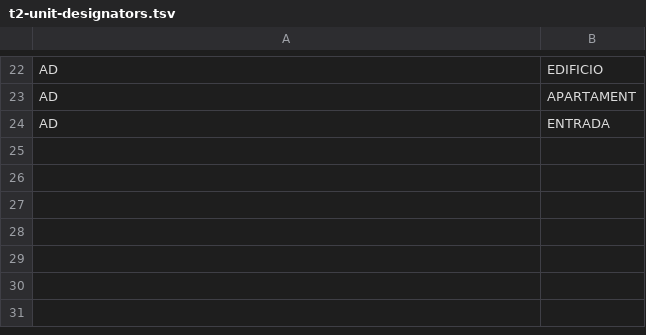
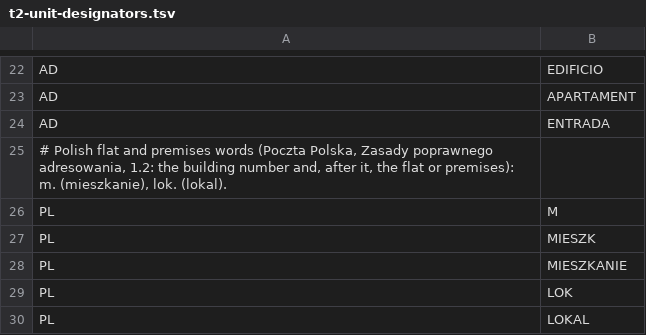
Before and after one commit to recursive-ai-oss/onecontact-csharp, a TSV file: src/OneContact/Addresses/Data/T2/t2-unit-designators.tsv, drawn as a sheet; only a part is shown, gaps mark what is left out; the diff names each change by its address in the sheet, - before the commit and + after, or states it on an @@ line.

Commit message:
addresses: read Lithuanian villages and municipalities, Mexican postcode words and colonia lines, Polish flat numbers, Slovenian house letters and Slovak box words
The rules now follow the posts' own forms for the rural Lithuanian address, the
Mexican C.P. and colonia lines, Poczta Polska's building and flat numbers and the
box words of the Slovenian and Slovak posts. The recovery tool keeps LT- inside the
Lithuanian postcode, as that register does.

```diff
--- a/src/OneContact/Addresses/Data/T2/t2-unit-designators.tsv
+++ b/src/OneContact/Addresses/Data/T2/t2-unit-designators.tsv
+row 25: # Polish flat and premises words (Poczta Polska, Zasady poprawnego adresowania, 1.2: the building number and, after it, the flat or premises): m. (mieszkanie), lok. (lokal).
+row 26: PL | M
+row 27: PL | MIESZK
+row 28: PL | MIESZKANIE
+row 29: PL | LOK
+row 30: PL | LOKAL
```
Also changed, not shown: src/OneContact/Addresses/Data/T2/t2-delivery-words-c-south.tsv, src/OneContact/Addresses/Data/T2/t2-delivery-words-north.tsv, 9 other files.
